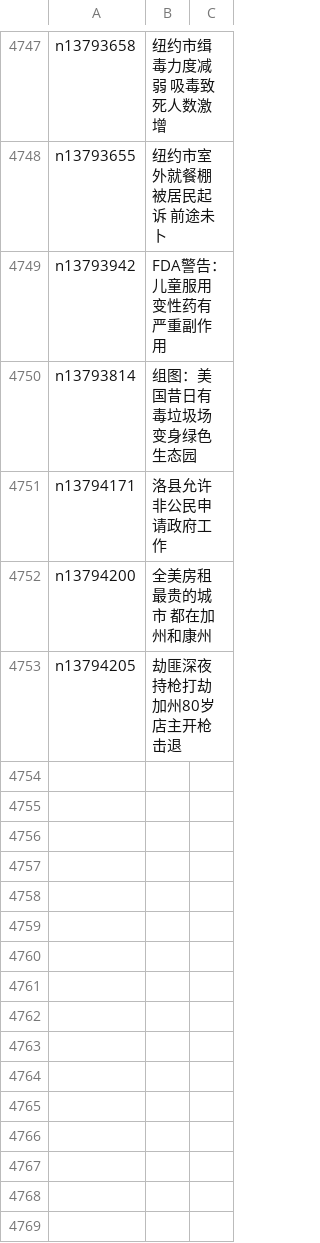
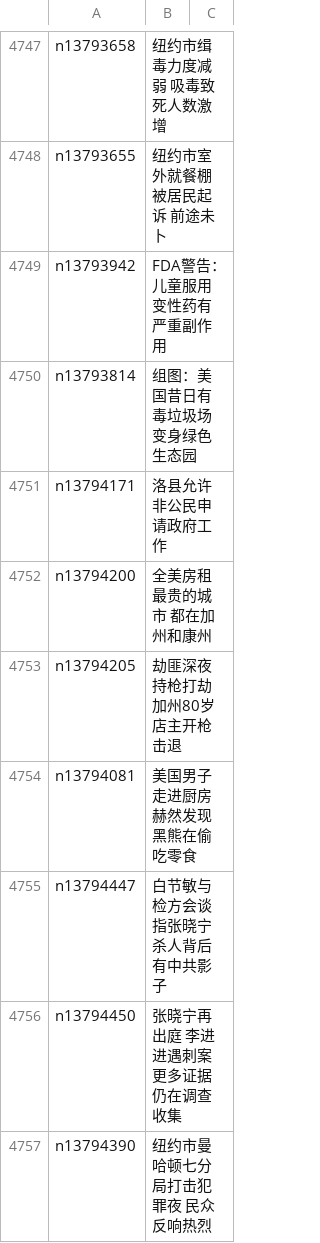
Before and after one commit to easy2view/epoch-news, a CSV file: indexes/ncid1078160.csv, drawn as a sheet; only a part is shown, gaps mark what is left out.

```diff
--- a/indexes/ncid1078160.csv
+++ b/indexes/ncid1078160.csv
@@ -4753 +4753,5 @@ n13794200,全美房租最贵的城市 都在加州和康州
 n13794205,劫匪深夜持枪打劫 加州80岁店主开枪击退
+n13794081,美国男子走进厨房 赫然发现黑熊在偷吃零食
+n13794447,白节敏与检方会谈 指张晓宁杀人背后有中共影子
+n13794450,张晓宁再出庭 李进进遇刺案更多证据仍在调查收集
+n13794390,纽约市曼哈顿七分局打击犯罪夜 民众反响热烈
```
Also changed, not shown: indexes/ncid1349361.csv, indexes/ncid277.csv, 53 other files.
